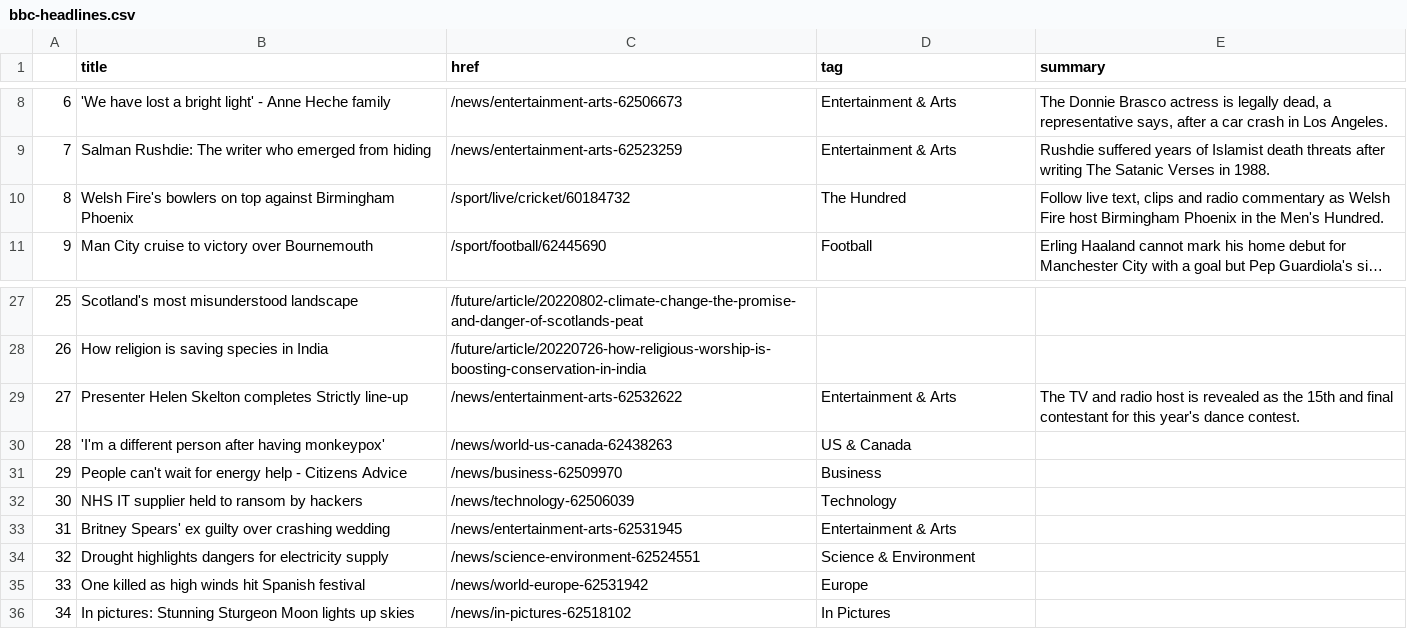
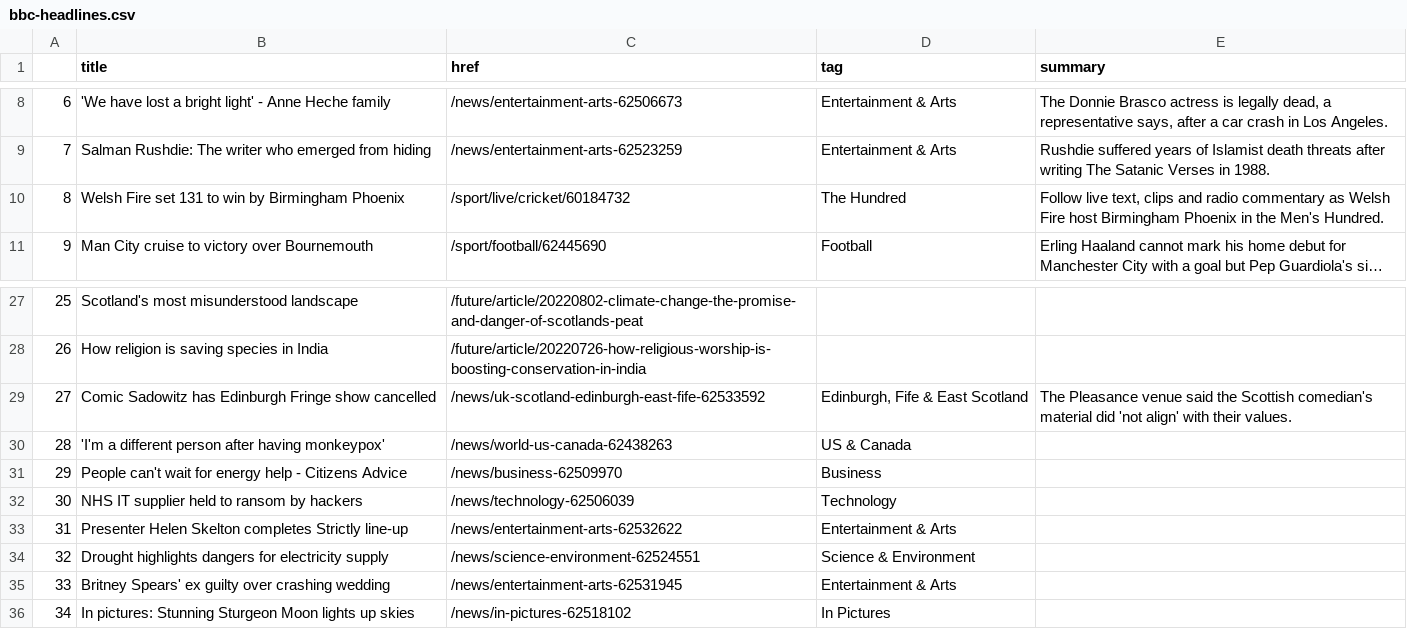
Before and after one commit to msalexford/automatic-scraper, a CSV file: bbc-headlines.csv, drawn as a sheet; only a part is shown, gaps mark what is left out; long unchanged cells end in …; the diff names each change by its address in the sheet, - before the commit and + after, or states it on an @@ line.

```diff
--- a/bbc-headlines.csv
+++ b/bbc-headlines.csv
-B10 (title): Welsh Fire's bowlers on top against Birmingham Phoenix
+B10 (title): Welsh Fire set 131 to win by Birmingham Phoenix
-B29 (title): Presenter Helen Skelton completes Strictly line-up
+B29 (title): Comic Sadowitz has Edinburgh Fringe show cancelled
-C29 (href): /news/entertainment-arts-62532622
+C29 (href): /news/uk-scotland-edinburgh-east-fife-62533592
-D29 (tag): Entertainment & Arts
+D29 (tag): Edinburgh, Fife & East Scotland
-E29 (summary): The TV and radio host is revealed as the 15th and final contestant for this year's dance contest.
+E29 (summary): The Pleasance venue said the Scottish comedian's material did 'not align' with their values.
-B33 (title): Britney Spears' ex guilty over crashing wedding
+B33 (title): Presenter Helen Skelton completes Strictly line-up
-C33 (href): /news/entertainment-arts-62531945
+C33 (href): /news/entertainment-arts-62532622
-B35 (title): One killed as high winds hit Spanish festival
+B35 (title): Britney Spears' ex guilty over crashing wedding
-C35 (href): /news/world-europe-62531942
+C35 (href): /news/entertainment-arts-62531945
-D35 (tag): Europe
+D35 (tag): Entertainment & Arts
```
